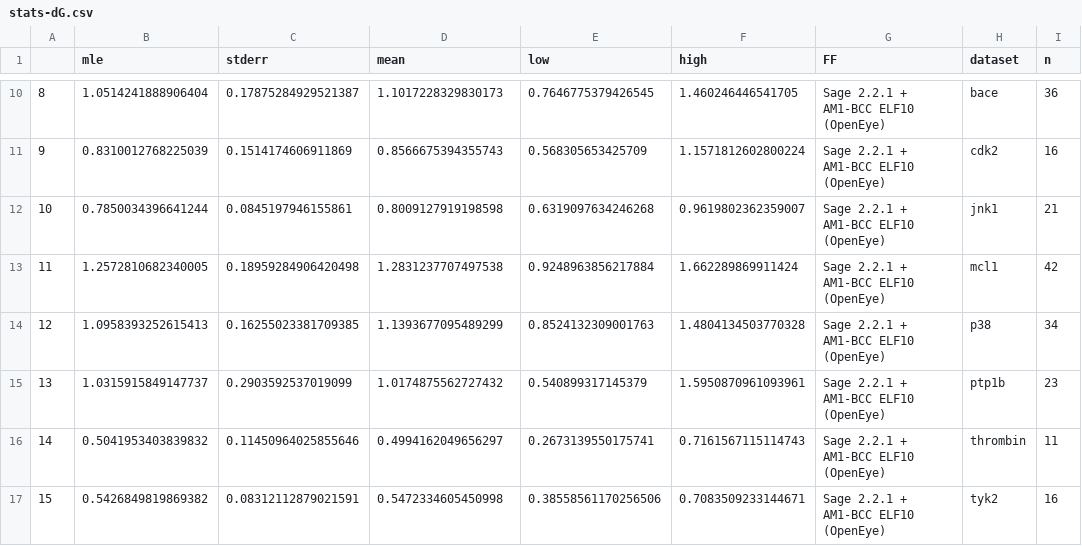
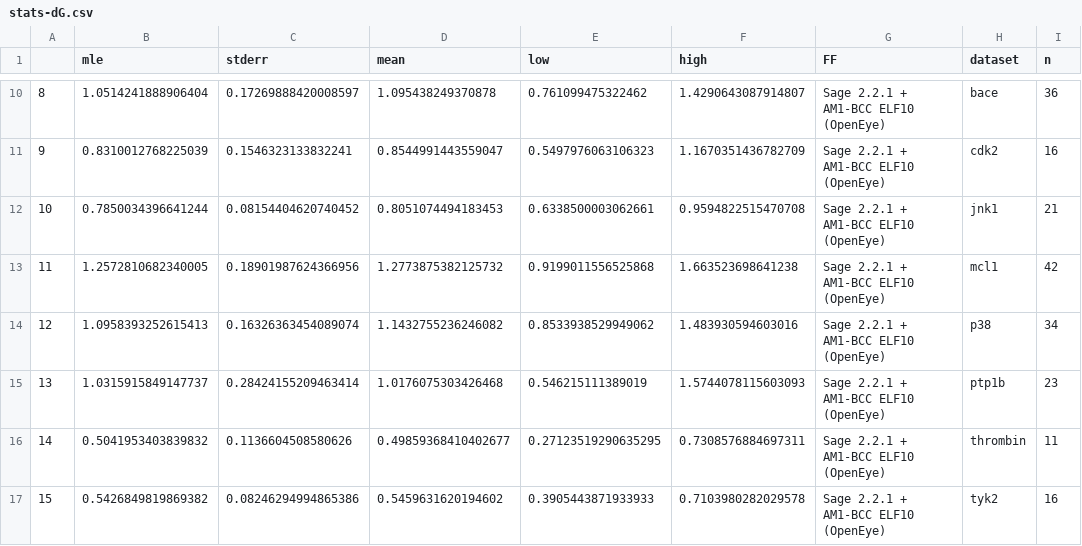
Before and after one commit to lilyminium/ash-sage-rc2, a CSV file: 07_plot-for-preprint/rbfes/stats-dG.csv, drawn as a sheet; only a part is shown, gaps mark what is left out; the diff covers the shown part only.

```diff
--- a/07_plot-for-preprint/rbfes/stats-dG.csv
+++ b/07_plot-for-preprint/rbfes/stats-dG.csv
@@ -10,8 +10,8 @@
-8,1.0514241888906404,0.17875284929521387,1.1017228329830173,0.7646775379426545,1.460246446541705,Sage 2.2.1 + AM1-BCC ELF10 (OpenEye),bace,36
-9,0.8310012768225039,0.1514174606911869,0.8566675394355743,0.568305653425709,1.1571812602800224,Sage 2.2.1 + AM1-BCC ELF10 (OpenEye),cdk2,16
-10,0.7850034396641244,0.0845197946155861,0.8009127919198598,0.6319097634246268,0.9619802362359007,Sage 2.2.1 + AM1-BCC ELF10 (OpenEye),jnk1,21
-11,1.2572810682340005,0.18959284906420498,1.2831237707497538,0.9248963856217884,1.662289869911424,Sage 2.2.1 + AM1-BCC ELF10 (OpenEye),mcl1,42
-12,1.0958393252615413,0.16255023381709385,1.1393677095489299,0.8524132309001763,1.4804134503770328,Sage 2.2.1 + AM1-BCC ELF10 (OpenEye),p38,34
-13,1.0315915849147737,0.2903592537019099,1.0174875562727432,0.540899317145379,1.5950870961093961,Sage 2.2.1 + AM1-BCC ELF10 (OpenEye),ptp1b,23
-14,0.5041953403839832,0.11450964025855646,0.4994162049656297,0.2673139550175741,0.7161567115114743,Sage 2.2.1 + AM1-BCC ELF10 (OpenEye),thrombin,11
-15,0.5426849819869382,0.08312112879021591,0.5472334605450998,0.38558561170256506,0.7083509233144671,Sage 2.2.1 + AM1-BCC ELF10 (OpenEye),tyk2,16
+8,1.0514241888906404,0.17269888420008597,1.095438249370878,0.761099475322462,1.4290643087914807,Sage 2.2.1 + AM1-BCC ELF10 (OpenEye),bace,36
+9,0.8310012768225039,0.1546323133832241,0.8544991443559047,0.5497976063106323,1.1670351436782709,Sage 2.2.1 + AM1-BCC ELF10 (OpenEye),cdk2,16
+10,0.7850034396641244,0.08154404620740452,0.8051074494183453,0.6338500003062661,0.9594822515470708,Sage 2.2.1 + AM1-BCC ELF10 (OpenEye),jnk1,21
+11,1.2572810682340005,0.18901987624366956,1.2773875382125732,0.9199011556525868,1.663523698641238,Sage 2.2.1 + AM1-BCC ELF10 (OpenEye),mcl1,42
+12,1.0958393252615413,0.16326363454089074,1.1432755236246082,0.8533938529949062,1.483930594603016,Sage 2.2.1 + AM1-BCC ELF10 (OpenEye),p38,34
+13,1.0315915849147737,0.28424155209463414,1.0176075303426468,0.546215111389019,1.5744078115603093,Sage 2.2.1 + AM1-BCC ELF10 (OpenEye),ptp1b,23
+14,0.5041953403839832,0.1136604508580626,0.49859368410402677,0.27123519290635295,0.7308576884697311,Sage 2.2.1 + AM1-BCC ELF10 (OpenEye),thrombin,11
+15,0.5426849819869382,0.08246294994865386,0.5459631620194602,0.3905443871933933,0.7103980282029578,Sage 2.2.1 + AM1-BCC ELF10 (OpenEye),tyk2,16
```
Also changed, not shown: 64 edited cells elsewhere in this file, 07_plot-for-preprint/rbfes/all-ddgs.csv, 07_plot-for-preprint/rbfes/stats-ddG.csv, 17 other files.
